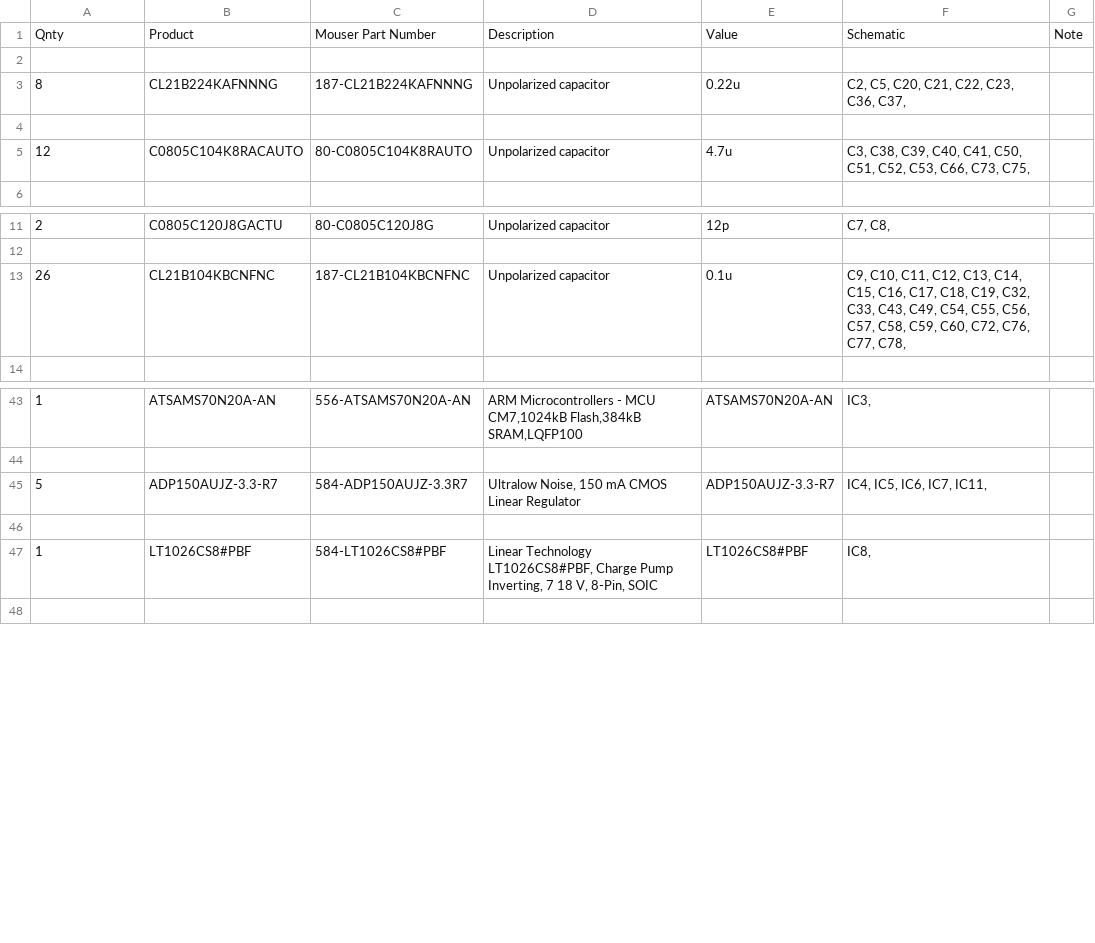
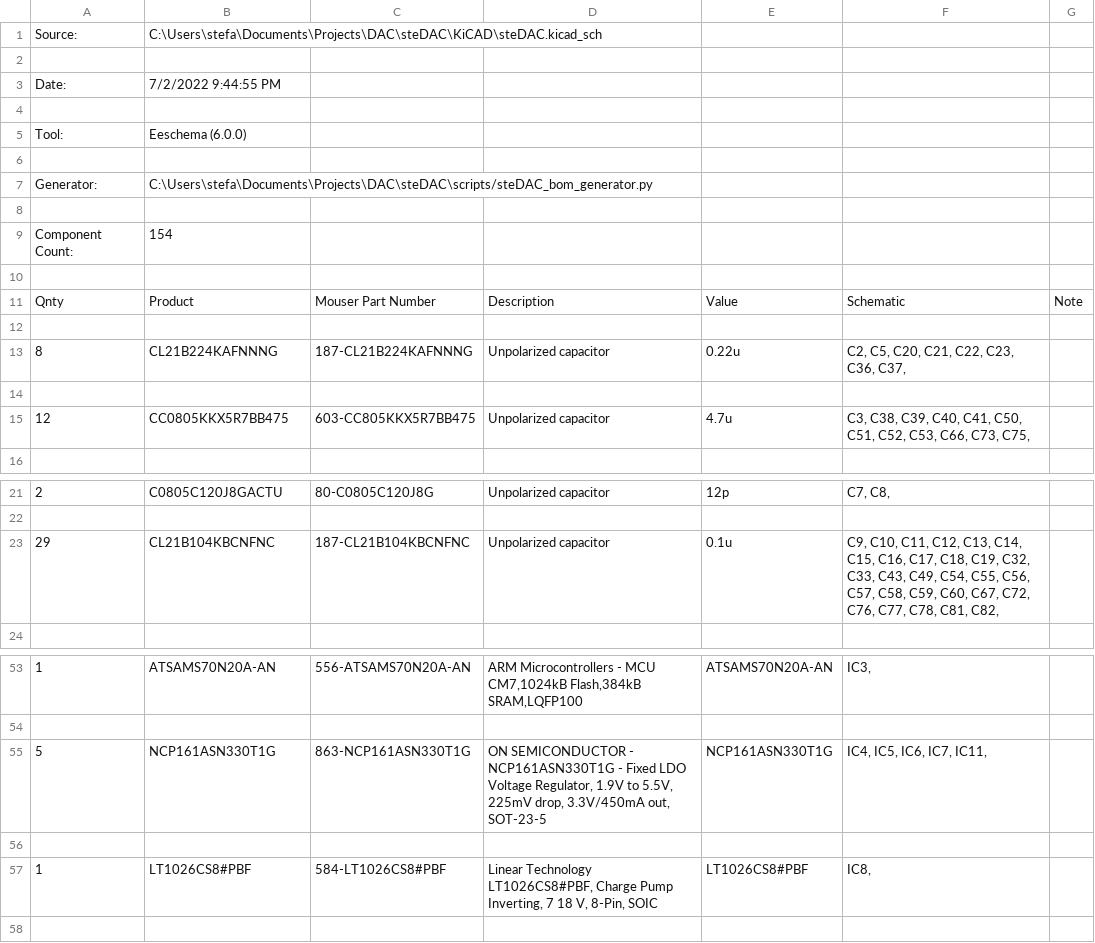
Before and after one commit to stefantquach/steDAC, a CSV file: KiCAD/steDAC.csv, drawn as a sheet; only a part is shown, gaps mark what is left out.

```diff
--- a/KiCAD/steDAC.csv
+++ b/KiCAD/steDAC.csv
@@ -1 +1,11 @@
+"Source:","C:\Users\stefa\Documents\Projects\DAC\steDAC\KiCAD\steDAC.kicad_sch"
+
+"Date:","7/2/2022 9:44:55 PM"
+
+"Tool:","Eeschema (6.0.0)"
+
+"Generator:","C:\Users\stefa\Documents\Projects\DAC\steDAC\scripts/steDAC_bom_generator.py"
+
+"Component Count:","154"
+
 "Qnty","Product","Mouser Part Number","Description","Value","Schematic","Note"
@@ -4,3 +14,3 @@
 
-"12","C0805C104K8RACAUTO","80-C0805C104K8RAUTO","Unpolarized capacitor","4.7u","C3, C38, C39, C40, C41, C50, C51, C52, C53, C66, C73, C75, ",""
+"12","CC0805KKX5R7BB475","603-CC805KKX5R7BB475","Unpolarized capacitor","4.7u","C3, C38, C39, C40, C41, C50, C51, C52, C53, C66, C73, C75, ",""
 
@@ -12,3 +22,3 @@
 
-"26","CL21B104KBCNFNC","187-CL21B104KBCNFNC","Unpolarized capacitor","0.1u","C9, C10, C11, C12, C13, C14, C15, C16, C17, C18, C19, C32, C33, C43, C49, C54, C55, C56, C57, C58, C59, C60, C72, C76, C77, C78, ",""
+"29","CL21B104KBCNFNC","187-CL21B104KBCNFNC","Unpolarized capacitor","0.1u","C9, C10, C11, C12, C13, C14, C15, C16, C17, C18, C19, C32, C33, C43, C49, C54, C55, C56, C57, C58, C59, C60, C67, C72, C76, C77, C78, C81, C82, ",""
 
@@ -44,3 +54,3 @@
 
-"5","ADP150AUJZ-3.3-R7","584-ADP150AUJZ-3.3R7","Ultralow Noise, 150 mA CMOS Linear Regulator","ADP150AUJZ-3.3-R7","IC4, IC5, IC6, IC7, IC11, ",""
+"5","NCP161ASN330T1G","863-NCP161ASN330T1G","ON SEMICONDUCTOR - NCP161ASN330T1G - Fixed LDO Voltage Regulator, 1.9V to 5.5V, 225mV drop, 3.3V/450mA out, SOT-23-5","NCP161ASN330T1G","IC4, IC5, IC6, IC7, IC11, ",""
 
```
Also changed, not shown: 17 other files.
